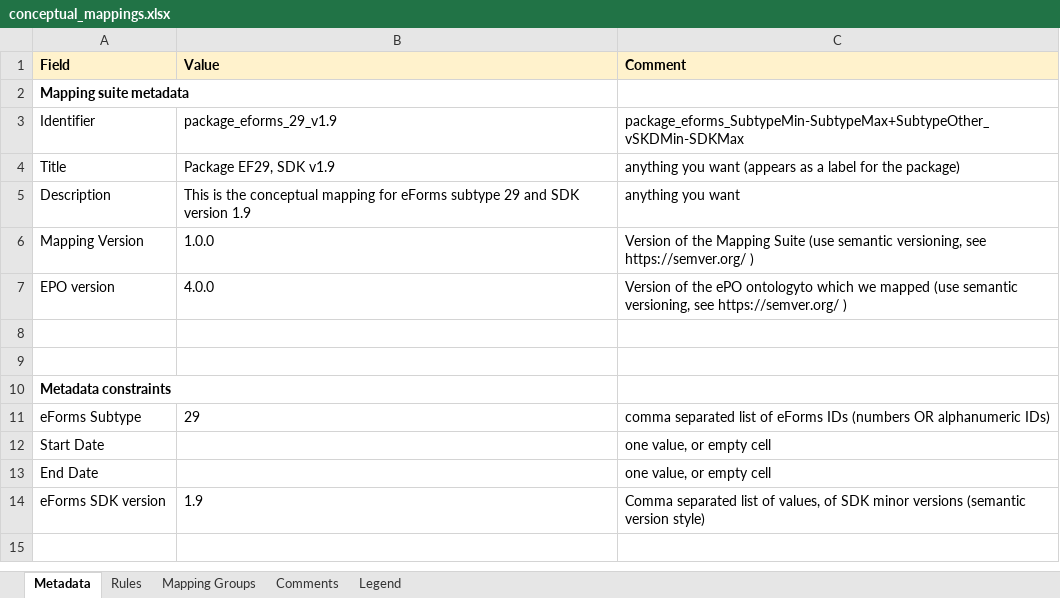
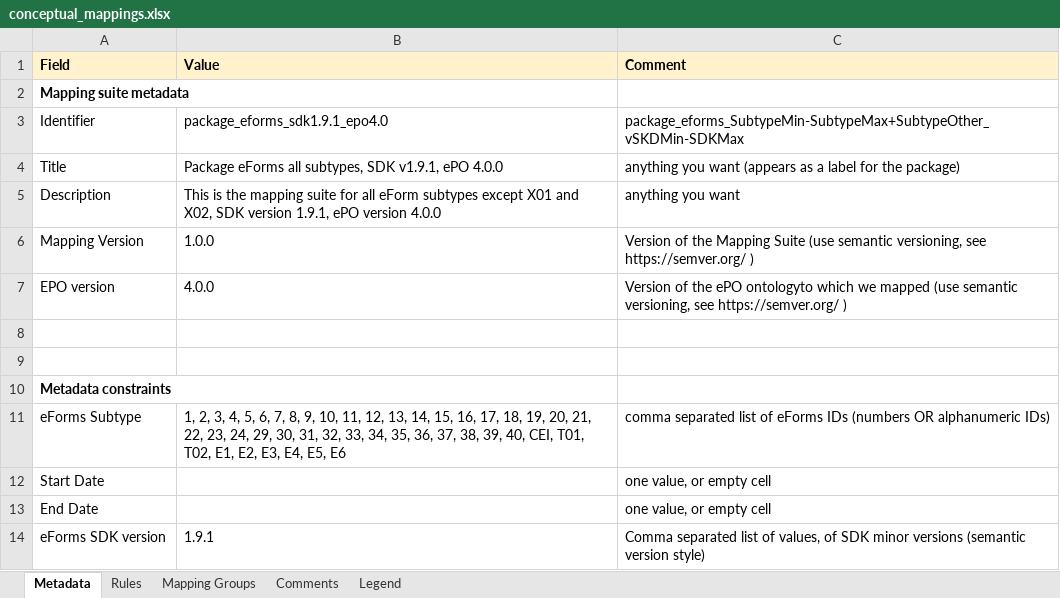
Before and after one commit to meaningfy-ws/eforms-mapping-artefacts, an Excel workbook: mappings/package_can_v1.9/transformation/conceptual_mappings.xlsx, sheet Metadata, drawn as a sheet; values as stored, in another font and other column widths than the file's, no borders; charts and pictures not drawn; the diff names each change by its address in the sheet, - before the commit and + after, or states it on an @@ line.

Commit message:
Update all tracked package's CMs including attributes
Modules 1.7, 7 and 8, including corresponding attribute fields (7a, 8a).
Relevant for all notice subtypes, and therefore copied to all current
packages.

```diff
--- a/mappings/package_can_v1.9/transformation/conceptual_mappings.xlsx (sheet Metadata)
+++ b/mappings/package_can_v1.9/transformation/conceptual_mappings.xlsx (sheet Metadata)
-B3 (Value): package_eforms_29_v1.9
+B3 (Value): package_eforms_sdk1.9.1_epo4.0
-B4 (Value): Package EF29, SDK v1.9
+B4 (Value): Package eForms all subtypes, SDK v1.9.1, ePO 4.0.0
-B5 (Value): …is the conceptual mapping for eForms subtype 29 and SDK version 1.9
+B5 (Value): …is the mapping suite for all eForm subtypes except X01 and X02, SDK version 1.9.1, ePO version 4.0.0
-B11 (Value): 29
+B11 (Value): 1, 2, 3, 4, 5, 6, 7, 8, 9, 10, 11, 12, 13, 14, 15, 16, 17, 18, 19, 20, 21, 22, 23, 24, 29, 30, 31, 32, 33, 34, 35, 36, 37, 38, 39, 40, CEI, T01, T02, E1, E2, E3, E4, E5, E6
-B14 (Value): 1.9
+B14 (Value): 1.9.1
```
Also changed, not shown: sheet Rules, sheet Mapping Groups, sheet Legend, hidden cells, charts or pictures, mappings/package_can_v1.4/transformation/conceptual_mappings.xlsx, mappings/package_can_v1.5/transformation/conceptual_mappings.xlsx, 30 other files.
